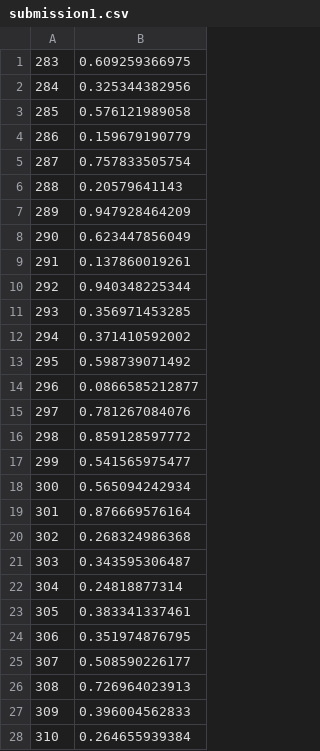
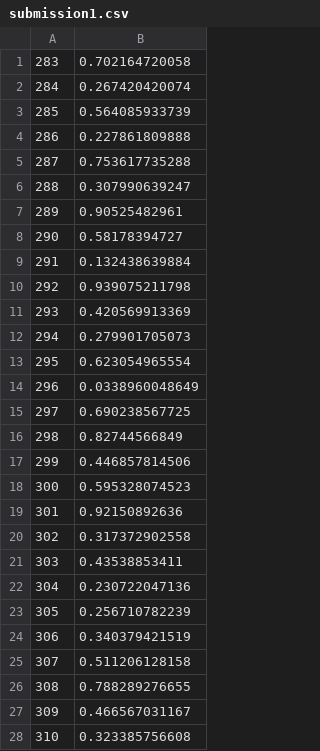
Before and after one commit to pmiller10/handwriting_classification, a CSV file: submission1.csv, drawn as a sheet; only a part is shown; the diff covers the shown part only.

Commit message:
First submission (using 3 models for ensemble)

```diff
--- a/submission1.csv
+++ b/submission1.csv
@@ -1,28 +1,28 @@
-283,0.609259366975
-284,0.325344382956
-285,0.576121989058
-286,0.159679190779
-287,0.757833505754
-288,0.20579641143
-289,0.947928464209
-290,0.623447856049
-291,0.137860019261
-292,0.940348225344
-293,0.356971453285
-294,0.371410592002
-295,0.598739071492
-296,0.0866585212877
-297,0.781267084076
-298,0.859128597772
-299,0.541565975477
-300,0.565094242934
-301,0.876669576164
-302,0.268324986368
-303,0.343595306487
-304,0.24818877314
-305,0.383341337461
-306,0.351974876795
-307,0.508590226177
-308,0.726964023913
-309,0.396004562833
-310,0.264655939384
+283,0.702164720058
+284,0.267420420074
+285,0.564085933739
+286,0.227861809888
+287,0.753617735288
+288,0.307990639247
+289,0.90525482961
+290,0.58178394727
+291,0.132438639884
+292,0.939075211798
+293,0.420569913369
+294,0.279901705073
+295,0.623054965554
+296,0.0338960048649
+297,0.690238567725
+298,0.82744566849
+299,0.446857814506
+300,0.595328074523
+301,0.92150892636
+302,0.317372902558
+303,0.43538853411
+304,0.230722047136
+305,0.256710782239
+306,0.340379421519
+307,0.511206128158
+308,0.788289276655
+309,0.466567031167
+310,0.323385756608
```
Also changed, not shown: 165 edited cells elsewhere in this file, 1 other file.
